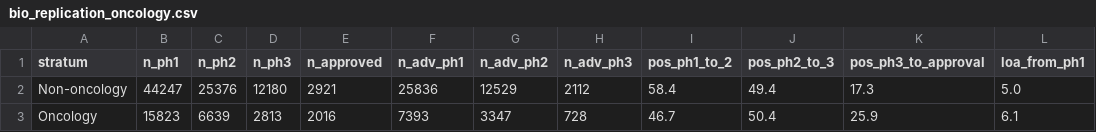
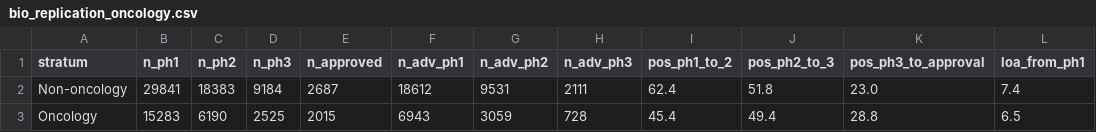
Before and after one commit to dryingpaint/predictive-validity, a CSV file: data/bio_replication_oncology.csv, drawn as a sheet.

```diff
--- a/data/bio_replication_oncology.csv
+++ b/data/bio_replication_oncology.csv
@@ -1,3 +1,3 @@
 stratum,n_ph1,n_ph2,n_ph3,n_approved,n_adv_ph1,n_adv_ph2,n_adv_ph3,pos_ph1_to_2,pos_ph2_to_3,pos_ph3_to_approval,loa_from_ph1
-Non-oncology,44247,25376,12180,2921,25836,12529,2112,58.4,49.4,17.3,5.0
-Oncology,15823,6639,2813,2016,7393,3347,728,46.7,50.4,25.9,6.1
+Non-oncology,29841,18383,9184,2687,18612,9531,2111,62.4,51.8,23.0,7.4
+Oncology,15283,6190,2525,2015,6943,3059,728,45.4,49.4,28.8,6.5
```
Also changed, not shown: data/bio_replication_by_area.csv, data/bio_replication_by_modality.csv, 28 other files.
